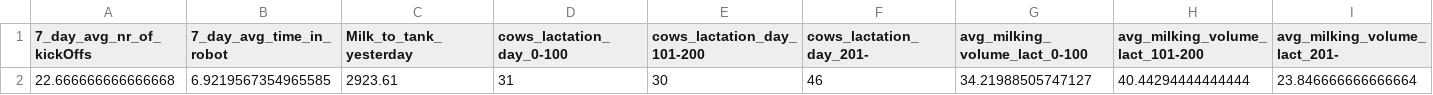
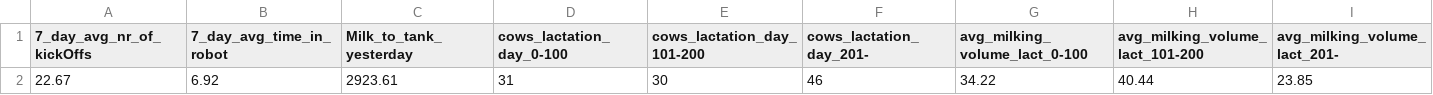
Before and after one commit to SGBC/DFdashboard, a CSV file: keyvalue_testdata/keyvalues_20201108.csv, drawn as a sheet.

```diff
--- a/keyvalue_testdata/keyvalues_20201108.csv
+++ b/keyvalue_testdata/keyvalues_20201108.csv
@@ -1,2 +1,2 @@
 7_day_avg_nr_of_kickOffs,7_day_avg_time_in_robot,Milk_to_tank_yesterday,cows_lactation_day_0-100,cows_lactation_day_101-200,cows_lactation_day_201-,avg_milking_volume_lact_0-100,avg_milking_volume_lact_101-200,avg_milking_volume_lact_201-
-22.666666666666668,6.9219567354965585,2923.61,31,30,46,34.21988505747127,40.44294444444444,23.846666666666664
+22.67,6.92,2923.61,31,30,46,34.22,40.44,23.85
```
Also changed, not shown: keyvalue_testdata/keyvalues_20201109.csv, keyvalue_testdata/keyvalues_20201111.csv, 7 other files.
